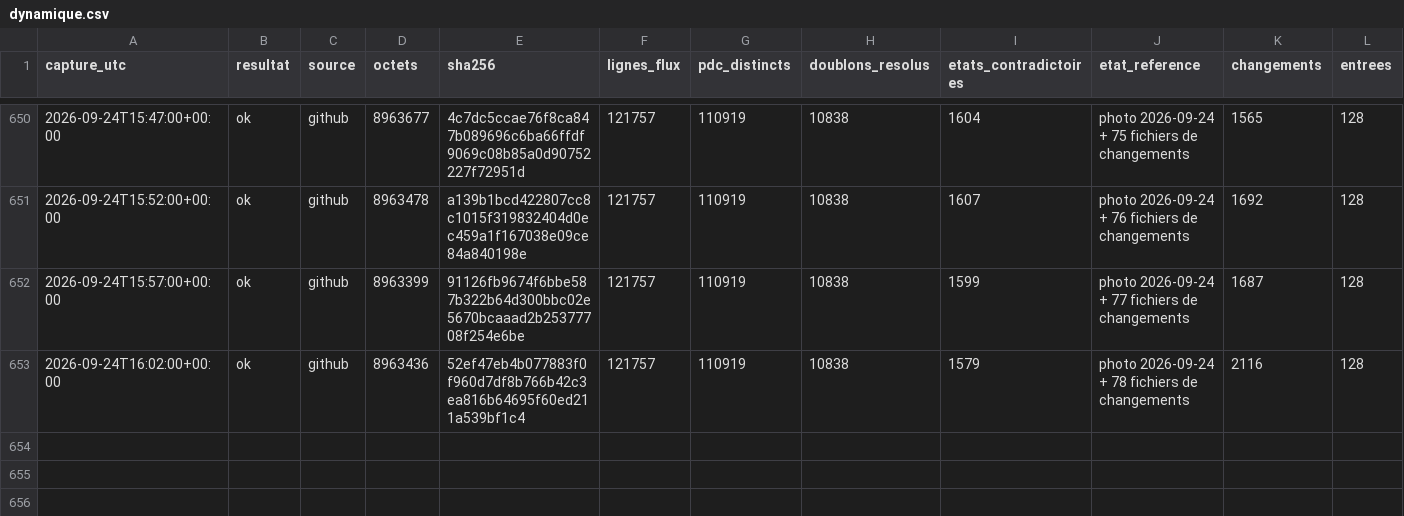
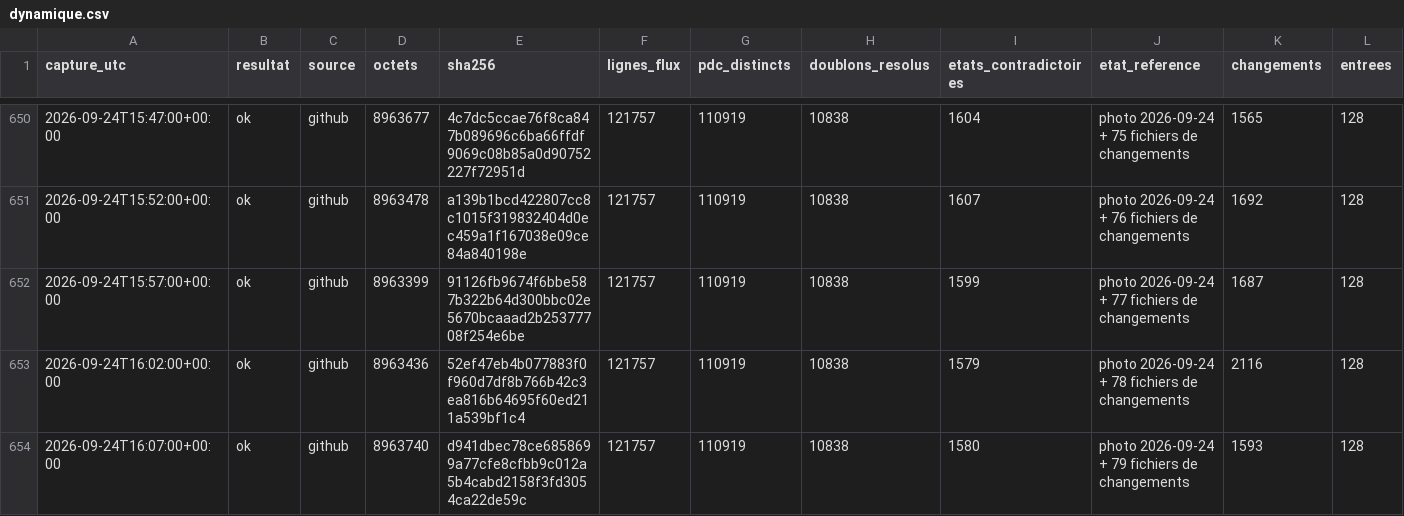
Before and after one commit to matheo-kandra/chargelab, a CSV file: data/collecte/journal/dynamique.csv, drawn as a sheet; only a part is shown, gaps mark what is left out; rows hold the shown columns only; the diff names each change by its address in the sheet, - before the commit and + after, or states it on an @@ line.

Commit message:
collecte locale 2026-09-24T16:07:07Z

```diff
--- a/data/collecte/journal/dynamique.csv
+++ b/data/collecte/journal/dynamique.csv
+row 654: 2026-09-24T16:07:00+00:00 | ok | github | 8963740 | d941dbec78ce6858699a77cfe8cfbb9c012a5b4cabd2158f3fd3054ca22de59c | 121757 | 110919 | 10838 | 1580 | photo 2026-09-24 + 79 fichiers de changements | 1593 | 128
```
Also changed, not shown: 1 other file.
